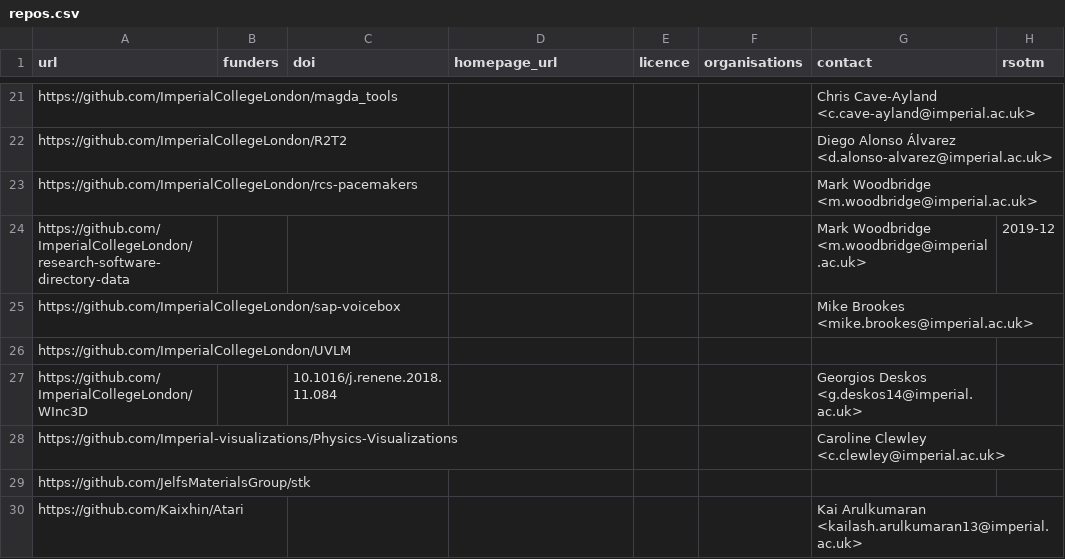
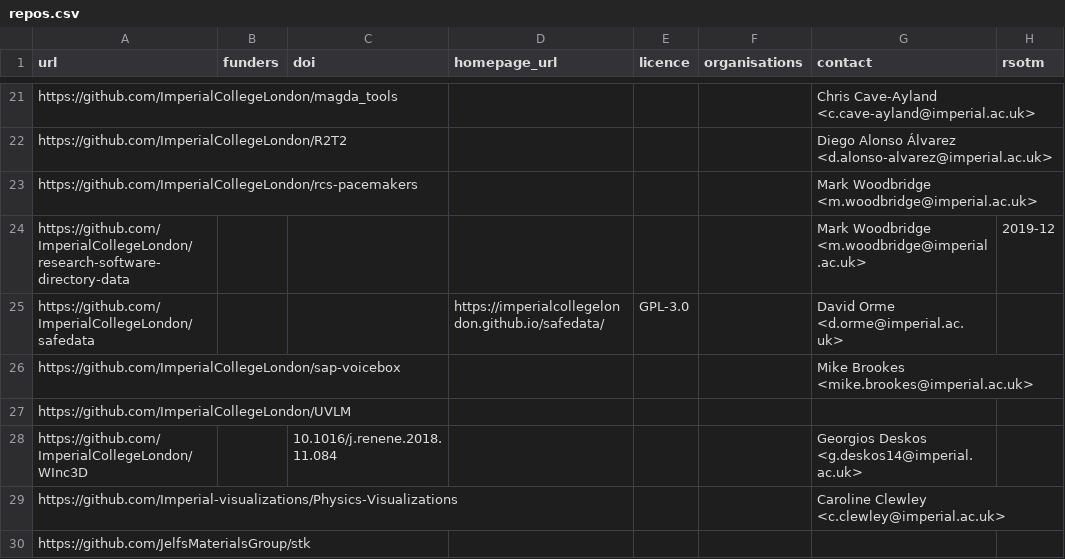
Before and after one commit to ImperialCollegeLondon/research-software-directory, a CSV file: repos.csv, drawn as a sheet; only a part is shown, gaps mark what is left out; the shorter side is filled out with more unchanged rows.

Commit message:
Add safedata

```diff
--- a/repos.csv
+++ b/repos.csv
@@ -24,2 +24,3 @@ https://github.com/ImperialCollegeLondon/rcs-pacemakers,,,,,,Mark Woodbridge <m.
 https://github.com/ImperialCollegeLondon/research-software-directory-data,,,,,,Mark Woodbridge <m.woodbridge@imperial.ac.uk>,2019-12
+https://github.com/ImperialCollegeLondon/safedata,,,https://imperialcollegelondon.github.io/safedata/,GPL-3.0,, David Orme <d.orme@imperial.ac.uk>,
 https://github.com/ImperialCollegeLondon/sap-voicebox,,,,,,Mike Brookes <mike.brookes@imperial.ac.uk>,
```
Also changed, not shown: 1 other file.
